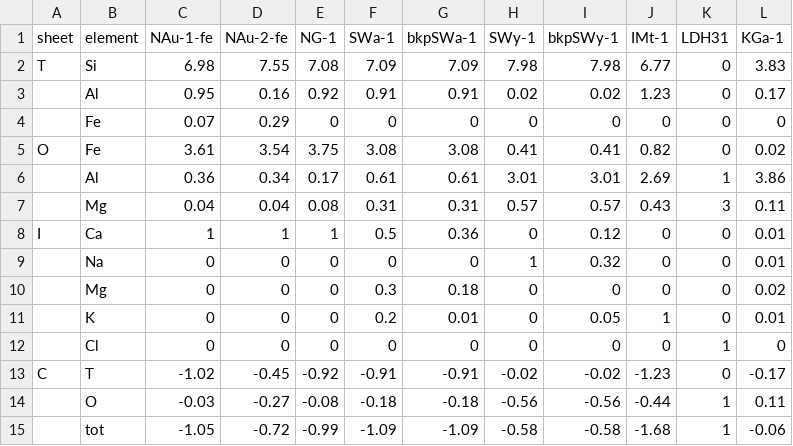
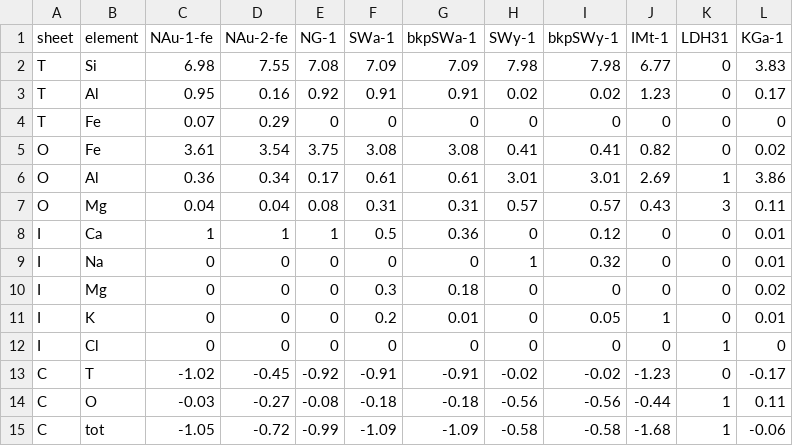
Before and after one commit to Erastova-group/ClayCode, a CSV file: Tutorial/exp_clay.csv, drawn as a sheet.

```diff
--- a/Tutorial/exp_clay.csv
+++ b/Tutorial/exp_clay.csv
@@ -2,14 +2,14 @@ sheet,element,NAu-1-fe,NAu-2-fe,NG-1,SWa-1,bkpSWa-1,SWy-1,bkpSWy-1,IMt-1,LDH31,K
 T,Si,6.98,7.55,7.08,7.09,7.09,7.98,7.98,6.77,0,3.83
-,Al,0.95,0.16,0.92,0.91,0.91,0.02,0.02,1.23,0,0.17
-,Fe,0.07,0.29,0,0,0,0,0,0,0,0
+T,Al,0.95,0.16,0.92,0.91,0.91,0.02,0.02,1.23,0,0.17
+T,Fe,0.07,0.29,0,0,0,0,0,0,0,0
 O,Fe,3.61,3.54,3.75,3.08,3.08,0.41,0.41,0.82,0,0.02
-,Al,0.36,0.34,0.17,0.61,0.61,3.01,3.01,2.69,1,3.86
-,Mg,0.04,0.04,0.08,0.31,0.31,0.57,0.57,0.43,3,0.11
+O,Al,0.36,0.34,0.17,0.61,0.61,3.01,3.01,2.69,1,3.86
+O,Mg,0.04,0.04,0.08,0.31,0.31,0.57,0.57,0.43,3,0.11
 I,Ca,1,1,1,0.5,0.36,0,0.12,0,0,0.01
-,Na,0,0,0,0,0,1,0.32,0,0,0.01
-,Mg,0,0,0,0.3,0.18,0,0,0,0,0.02
-,K,0,0,0,0.2,0.01,0,0.05,1,0,0.01
-,Cl,0,0,0,0,0,0,0,0,1,0
+I,Na,0,0,0,0,0,1,0.32,0,0,0.01
+I,Mg,0,0,0,0.3,0.18,0,0,0,0,0.02
+I,K,0,0,0,0.2,0.01,0,0.05,1,0,0.01
+I,Cl,0,0,0,0,0,0,0,0,1,0
 C,T,-1.02,-0.45,-0.92,-0.91,-0.91,-0.02,-0.02,-1.23,0,-0.17
-,O,-0.03,-0.27,-0.08,-0.18,-0.18,-0.56,-0.56,-0.44,1,0.11
-,tot,-1.05,-0.72,-0.99,-1.09,-1.09,-0.58,-0.58,-1.68,1,-0.06
+C,O,-0.03,-0.27,-0.08,-0.18,-0.18,-0.56,-0.56,-0.44,1,0.11
+C,tot,-1.05,-0.72,-0.99,-1.09,-1.09,-0.58,-0.58,-1.68,1,-0.06
```
Also changed, not shown: 6 other files.
